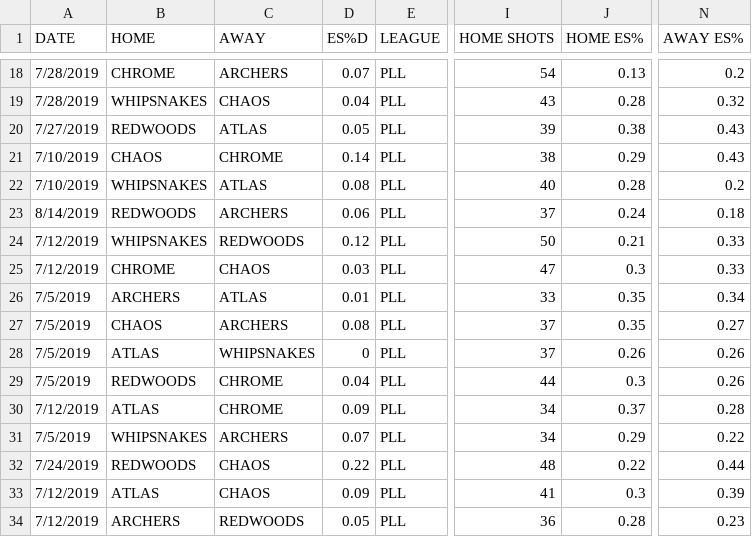
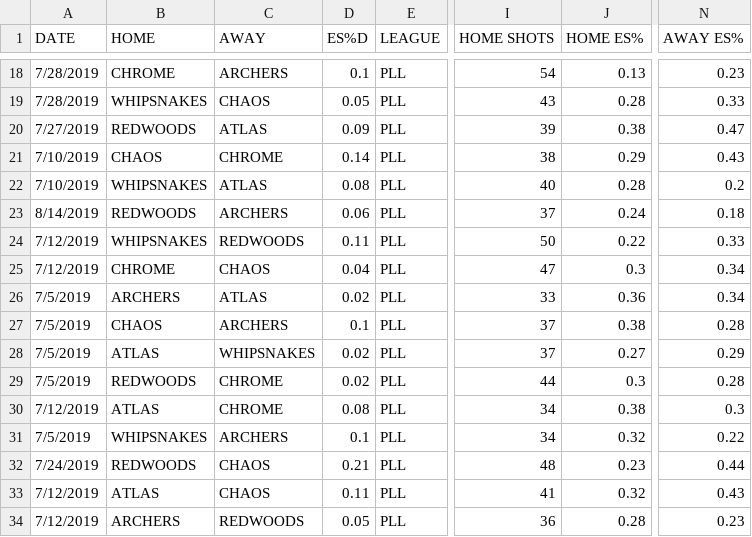
Before and after one commit to RyanLefebvre/Effective-Shooting-Percentage, a CSV file: backend/games.csv, drawn as a sheet; only a part is shown, gaps mark what is left out; the diff covers the shown part only; the diff names each change by its address in the sheet, - before the commit and + after, or states it on an @@ line.

```diff
--- a/backend/games.csv
+++ b/backend/games.csv
-D18 (ES%D): 0.07
+D18 (ES%D): 0.1
-N18 (AWAY ES%): 0.2
+N18 (AWAY ES%): 0.23
-D19 (ES%D): 0.04
+D19 (ES%D): 0.05
-N19 (AWAY ES%): 0.32
+N19 (AWAY ES%): 0.33
-D20 (ES%D): 0.05
+D20 (ES%D): 0.09
-N20 (AWAY ES%): 0.43
+N20 (AWAY ES%): 0.47
-D24 (ES%D): 0.12
+D24 (ES%D): 0.11
-J24 (HOME ES%): 0.21
+J24 (HOME ES%): 0.22
-D25 (ES%D): 0.03
+D25 (ES%D): 0.04
-N25 (AWAY ES%): 0.33
+N25 (AWAY ES%): 0.34
-D26 (ES%D): 0.01
+D26 (ES%D): 0.02
-J26 (HOME ES%): 0.35
+J26 (HOME ES%): 0.36
-D27 (ES%D): 0.08
+D27 (ES%D): 0.1
-J27 (HOME ES%): 0.35
+J27 (HOME ES%): 0.38
-N27 (AWAY ES%): 0.27
+N27 (AWAY ES%): 0.28
-D28 (ES%D): 0
+D28 (ES%D): 0.02
-J28 (HOME ES%): 0.26
+J28 (HOME ES%): 0.27
-N28 (AWAY ES%): 0.26
+N28 (AWAY ES%): 0.29
-D29 (ES%D): 0.04
+D29 (ES%D): 0.02
-N29 (AWAY ES%): 0.26
+N29 (AWAY ES%): 0.28
-D30 (ES%D): 0.09
+D30 (ES%D): 0.08
-J30 (HOME ES%): 0.37
+J30 (HOME ES%): 0.38
-N30 (AWAY ES%): 0.28
+N30 (AWAY ES%): 0.3
-D31 (ES%D): 0.07
+D31 (ES%D): 0.1
-J31 (HOME ES%): 0.29
+J31 (HOME ES%): 0.32
-D32 (ES%D): 0.22
+D32 (ES%D): 0.21
-J32 (HOME ES%): 0.22
+J32 (HOME ES%): 0.23
-D33 (ES%D): 0.09
+D33 (ES%D): 0.11
-J33 (HOME ES%): 0.3
+J33 (HOME ES%): 0.32
-N33 (AWAY ES%): 0.39
+N33 (AWAY ES%): 0.43
```
Also changed, not shown: 38 edited cells elsewhere in this file, 4 other files.
